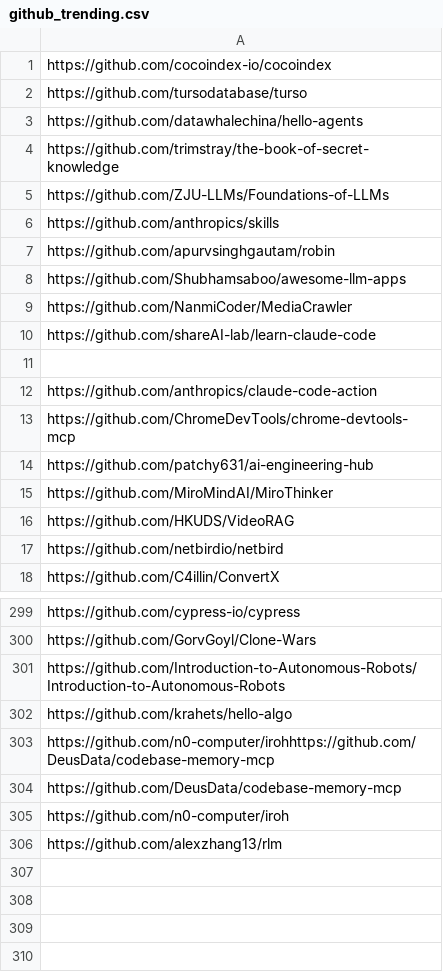
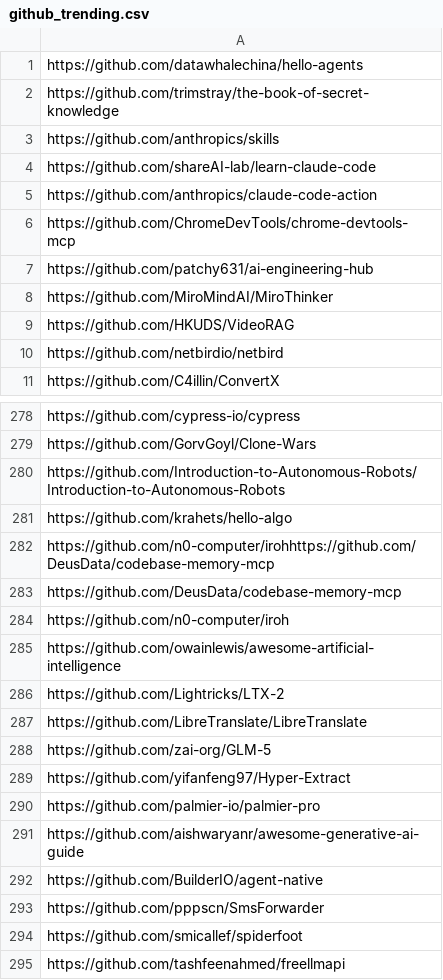
Before and after one commit to youzeliang/github-trending-scraper, a CSV file: github_trending.csv, drawn as a sheet; only a part is shown, gaps mark what is left out; the diff covers the shown part only.

```diff
--- a/github_trending.csv
+++ b/github_trending.csv
@@ -1,12 +1,5 @@
-https://github.com/cocoindex-io/cocoindex
-https://github.com/tursodatabase/turso
 https://github.com/datawhalechina/hello-agents
 https://github.com/trimstray/the-book-of-secret-knowledge
-https://github.com/ZJU-LLMs/Foundations-of-LLMs
 https://github.com/anthropics/skills
-https://github.com/apurvsinghgautam/robin
-https://github.com/Shubhamsaboo/awesome-llm-apps
-https://github.com/NanmiCoder/MediaCrawler
 https://github.com/shareAI-lab/learn-claude-code
-
 https://github.com/anthropics/claude-code-action
@@ -305,2 +284,12 @@ https://github.com/DeusData/codebase-memory-mcp
 https://github.com/n0-computer/iroh
-https://github.com/alexzhang13/rlm
+https://github.com/owainlewis/awesome-artificial-intelligence
+https://github.com/Lightricks/LTX-2
+https://github.com/LibreTranslate/LibreTranslate
+https://github.com/zai-org/GLM-5
+https://github.com/yifanfeng97/Hyper-Extract
+https://github.com/palmier-io/palmier-pro
+https://github.com/aishwaryanr/awesome-generative-ai-guide
+https://github.com/BuilderIO/agent-native
+https://github.com/pppscn/SmsForwarder
+https://github.com/smicallef/spiderfoot
+https://github.com/tashfeenahmed/freellmapi
```
Also changed, not shown: 14 removed rows elsewhere in this file, block_github.csv, interesting.csv.
